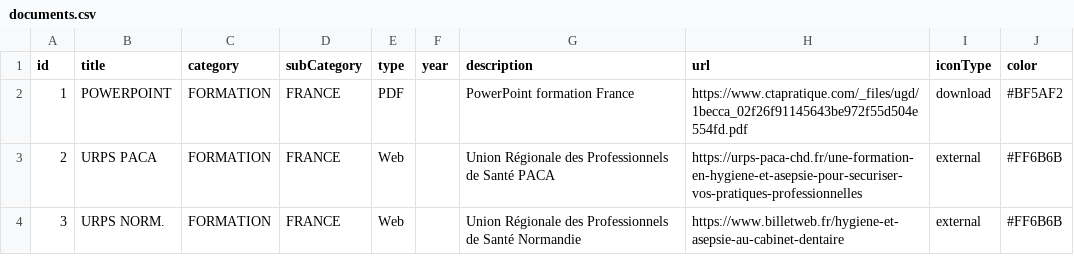
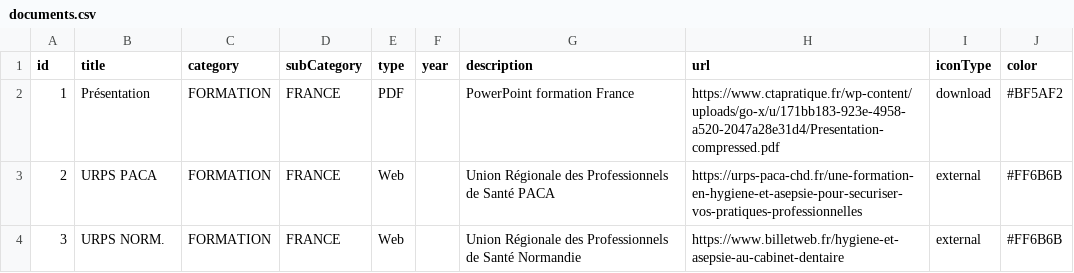
Before and after one commit to alexandreshenouda/ctapratique, a CSV file: assets/documents.csv, drawn as a sheet; only a part is shown.

Commit message:
Update document URL and title for PowerPoint entry

```diff
--- a/assets/documents.csv
+++ b/assets/documents.csv
@@ -1,3 +1,3 @@
 id,title,category,subCategory,type,year,description,url,iconType,color
-1,POWERPOINT,FORMATION,FRANCE,PDF,,PowerPoint formation France,https://www.ctapratique.com/_files/ugd/1becca_02f26f91145643be972f55d504e554fd.pdf,download,#BF5AF2
+1,Présentation,FORMATION,FRANCE,PDF,,PowerPoint formation France,https://www.ctapratique.fr/wp-content/uploads/go-x/u/171bb183-923e-4958-a520-2047a28e31d4/Presentation-compressed.pdf,download,#BF5AF2
 2,URPS PACA,FORMATION,FRANCE,Web,,Union Régionale des Professionnels de Santé PACA,https://urps-paca-chd.fr/une-formation-en-hygiene-et-asepsie-pour-securiser-vos-pratiques-professionnelles,external,#FF6B6B
```
